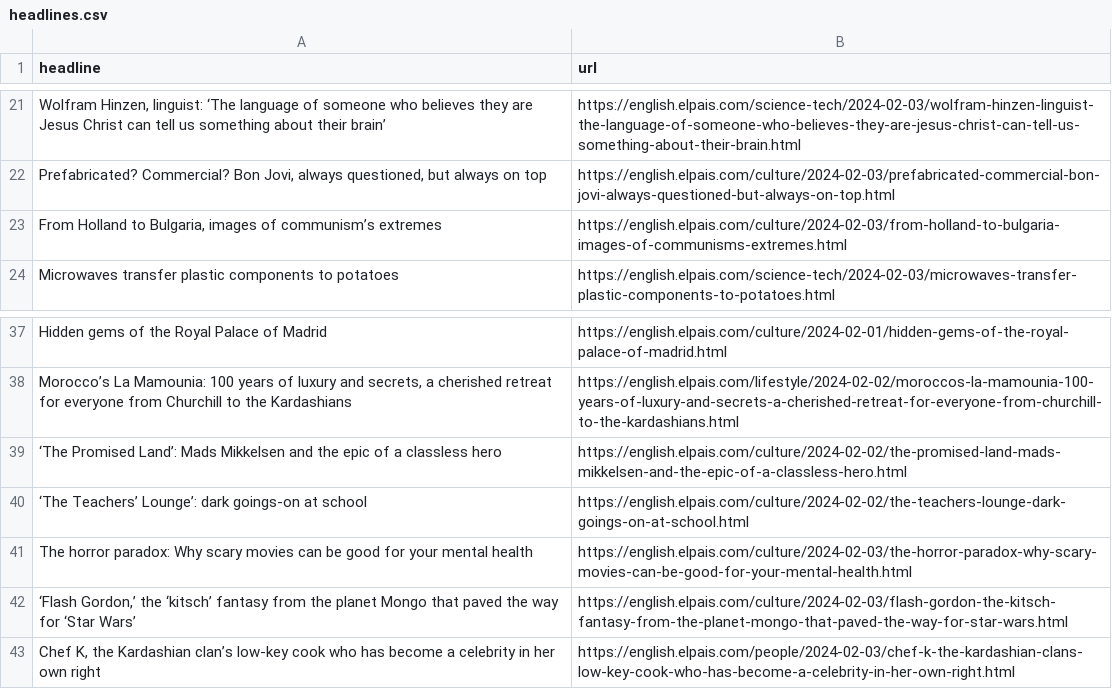
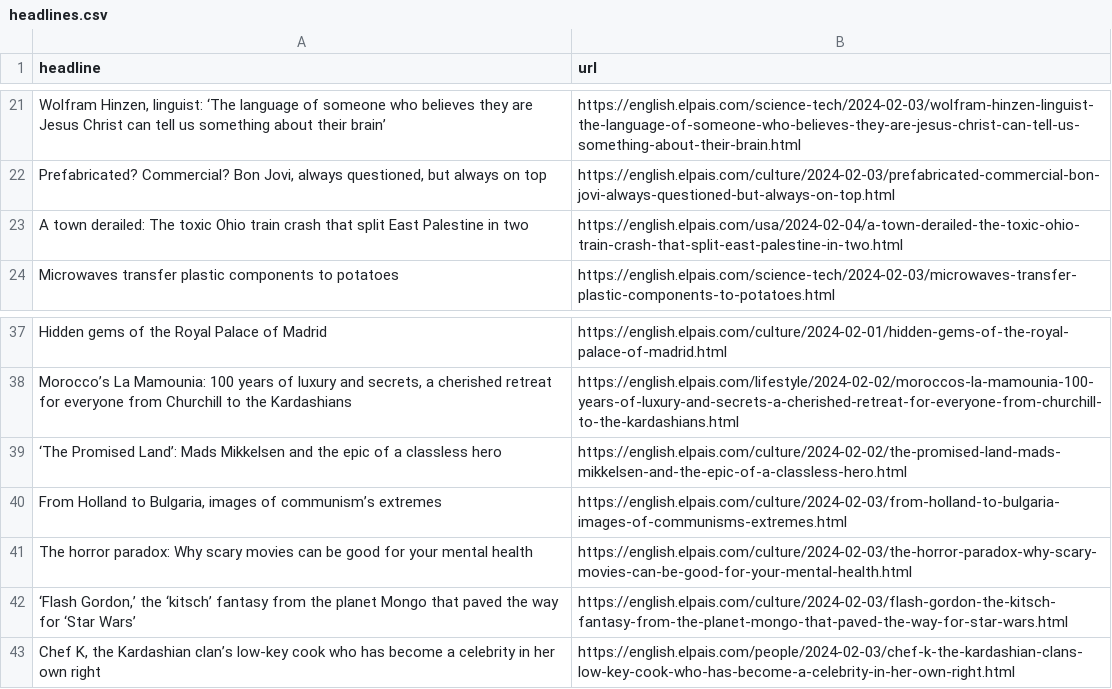
Before and after one commit to dlaiu/headlines-scraper, a CSV file: headlines.csv, drawn as a sheet; only a part is shown, gaps mark what is left out; removed rows and columns are numbered as before the commit, all else as after; the diff names each change by its address in the sheet, - before the commit and + after, or states it on an @@ line.

```diff
--- a/headlines.csv
+++ b/headlines.csv
+row 23: A town derailed: The toxic Ohio train crash that split East Palestine in two | https://english.elpais.com/usa/2024-02-04/a-town-derailed-the-toxic-ohio-train-crash-that-split-east-palestine-in-two.html
-row 40: ‘The Teachers’ Lounge’: dark goings-on at school | https://english.elpais.com/culture/2024-02-02/the-teachers-lounge-dark-goings-on-at-school.html
@@ row 23 moved to row 40: From Holland to Bulgaria, images of comm… @@
```
